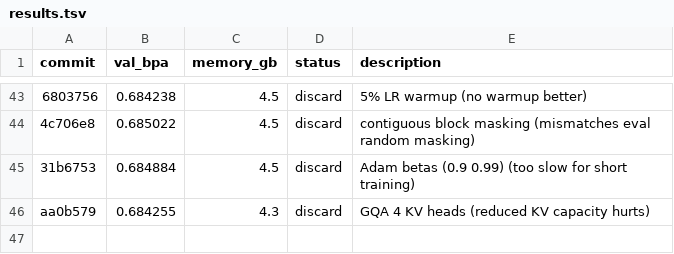
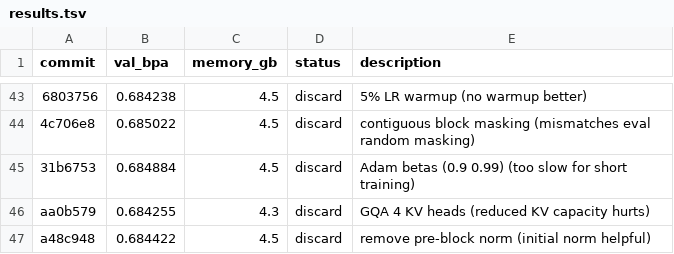
Before and after one commit to andrewkern/autoresearch, a TSV file: results.tsv, drawn as a sheet; only a part is shown, gaps mark what is left out; the diff names each change by its address in the sheet, - before the commit and + after, or states it on an @@ line.

Commit message:
record discard: remove pre-block norm val_bpa=0.684422

```diff
--- a/results.tsv
+++ b/results.tsv
+row 47: a48c948 | 0.684422 | 4.5 | discard | remove pre-block norm (initial norm helpful)
```
